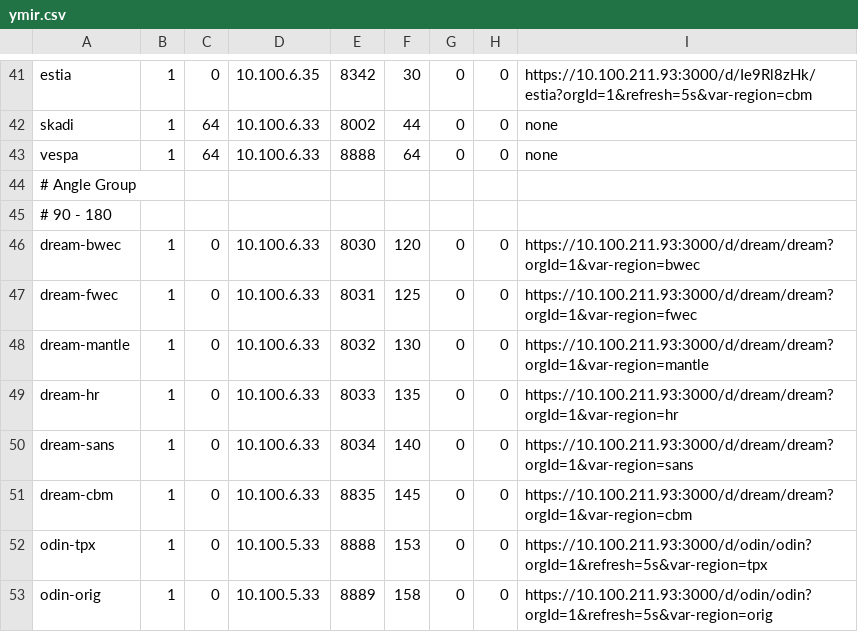
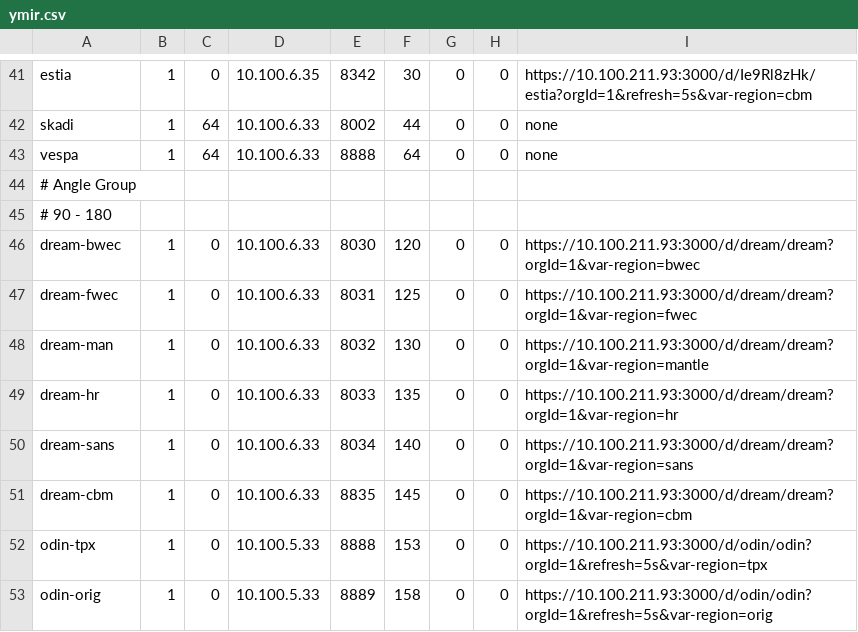
Before and after one commit to ess-dmsc/server-dashboard, a CSV file: config/ymir.csv, drawn as a sheet; only a part is shown, gaps mark what is left out.

```diff
--- a/config/ymir.csv
+++ b/config/ymir.csv
@@ -47,3 +47,3 @@ dream-bwec,    1, 0, 10.100.6.33,    8030,  120, 0, 0, https://10.100.211.93:300
 dream-fwec,    1, 0, 10.100.6.33,    8031,  125, 0, 0, https://10.100.211.93:3000/d/dream/dream?orgId=1&var-region=fwec
-dream-mantle,  1, 0, 10.100.6.33,    8032,  130, 0, 0, https://10.100.211.93:3000/d/dream/dream?orgId=1&var-region=mantle
+dream-man,     1, 0, 10.100.6.33,    8032,  130, 0, 0, https://10.100.211.93:3000/d/dream/dream?orgId=1&var-region=mantle
 dream-hr,      1, 0, 10.100.6.33,    8033,  135, 0, 0, https://10.100.211.93:3000/d/dream/dream?orgId=1&var-region=hr
```
Also changed, not shown: 1 other file.
